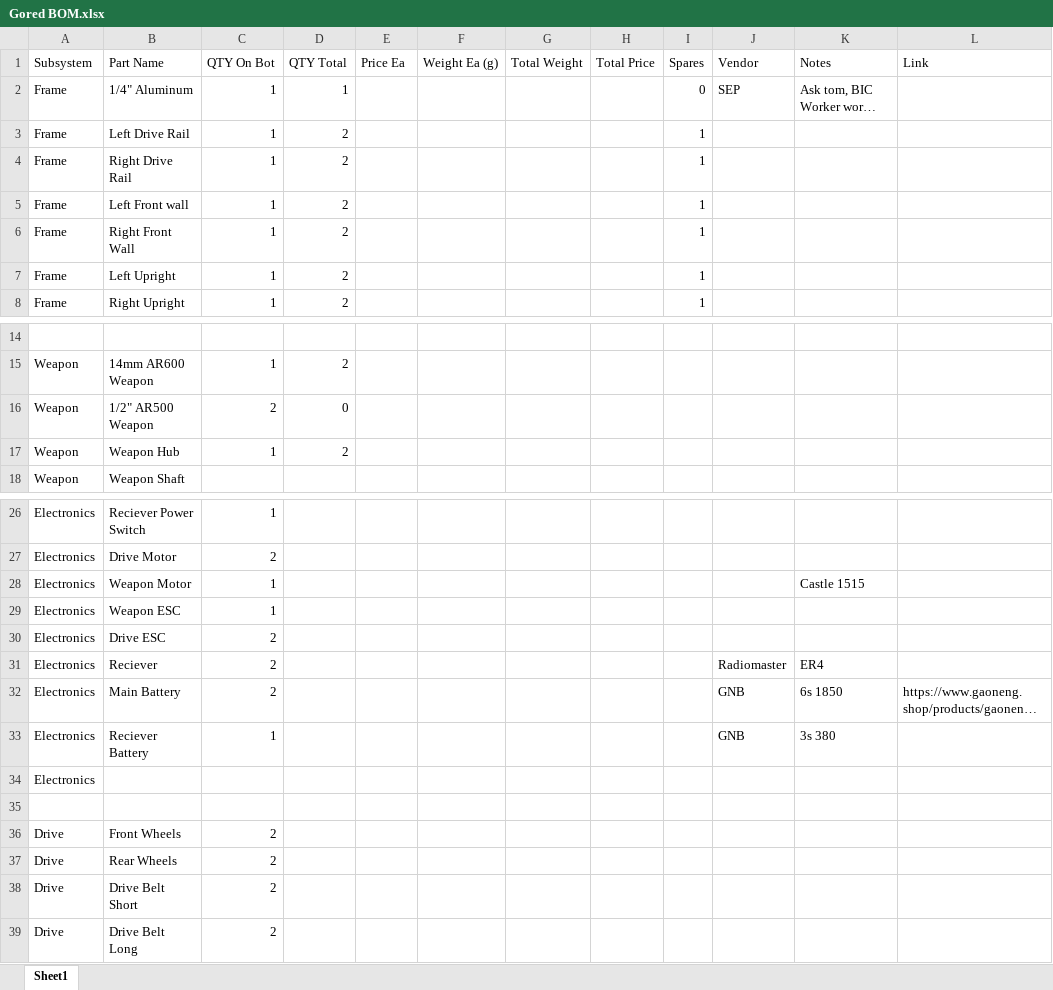
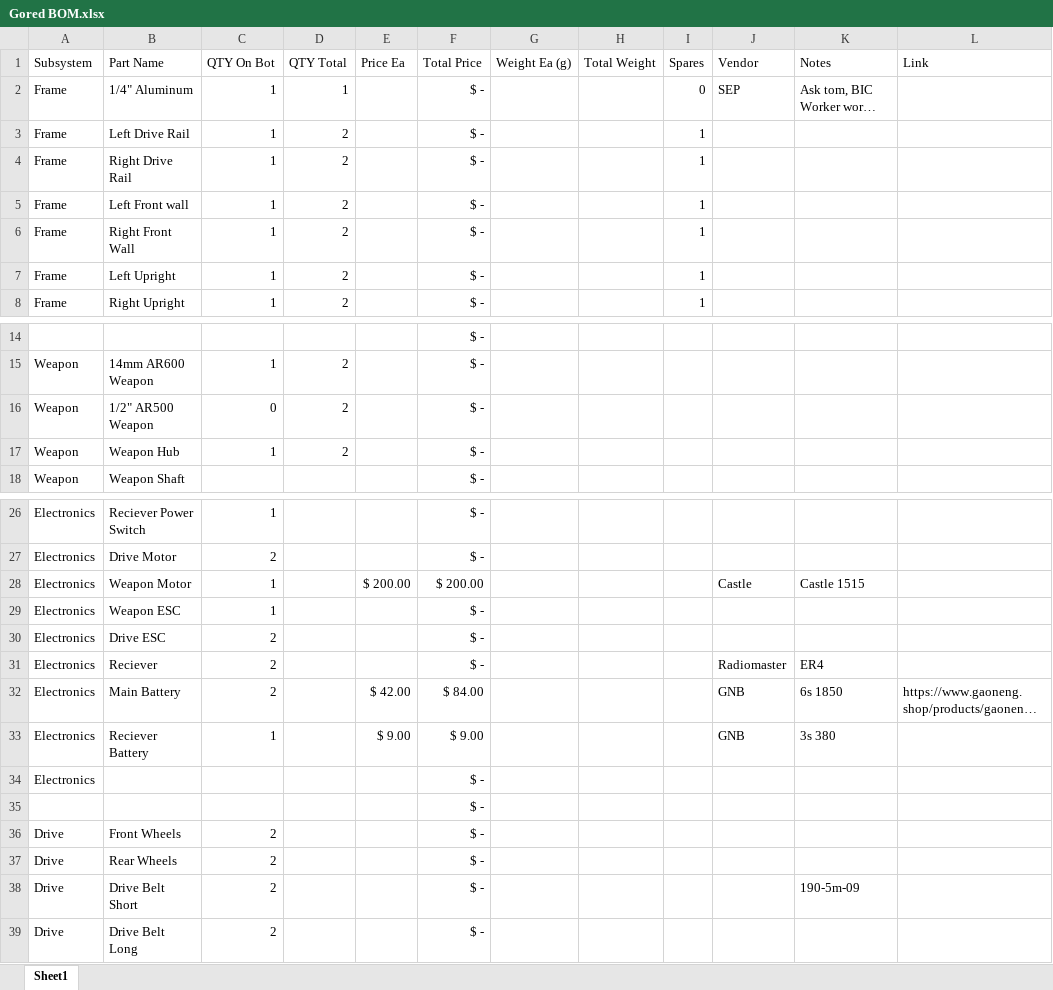
Before and after one commit to Kennisses/30lb-Capstone-Bot, an Excel workbook: Gored BOM.xlsx, sheet Sheet1, drawn as a sheet; only a part is shown, gaps mark what is left out; long unchanged cells end in …; values as stored, in another font and other column widths than the file's, no borders; table styles not drawn; removed rows and columns are numbered as before the commit, all else as after; the diff covers the shown part only; the diff names each change by its address in the sheet, - before the commit and + after, or states it on an @@ line.

```diff
--- a/Gored BOM.xlsx (sheet Sheet1)
+++ b/Gored BOM.xlsx (sheet Sheet1)
+column F (Total Price), rows 2-8: all $ -; rows 14-18: all $ -; rows 26-39: $ - | $ - | $ 200.00 | $ - | $ - | $ - | $ 84.00 | $ 9.00 | $ - | $ - | $ - | $ - | $ - | $ -
-column H (Total Price), empty
-C16 (QTY On Bot): 2
+C16 (QTY On Bot): 0
-D16 (QTY Total): 0
+D16 (QTY Total): 2
-E28 (Price Ea): (empty)
+E28 (Price Ea): $ 200.00
-J28 (Vendor): (empty)
+J28 (Vendor): Castle
-E32 (Price Ea): (empty)
+E32 (Price Ea): $ 42.00
-E33 (Price Ea): (empty)
+E33 (Price Ea): $ 9.00
-K38 (Notes): (empty)
+K38 (Notes): 190-5m-09
```
Also changed, not shown: 1 added row and 2 edited cells elsewhere in this sheet, 4 other files.
